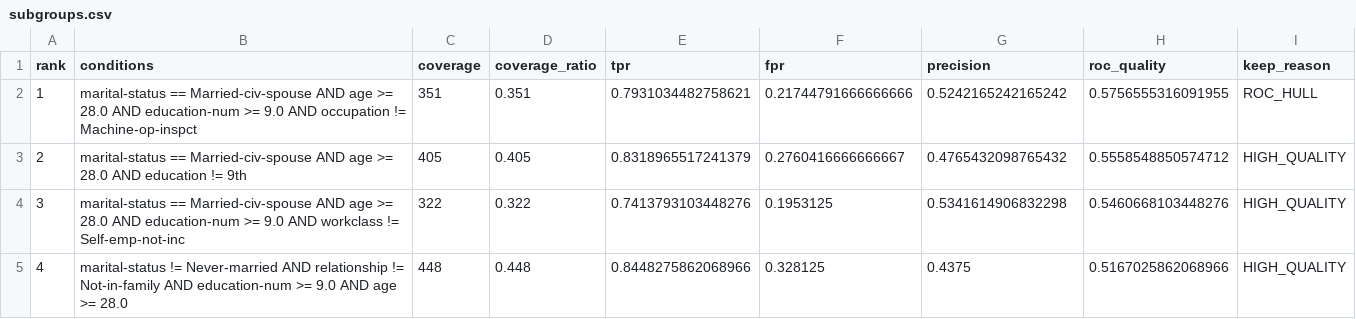
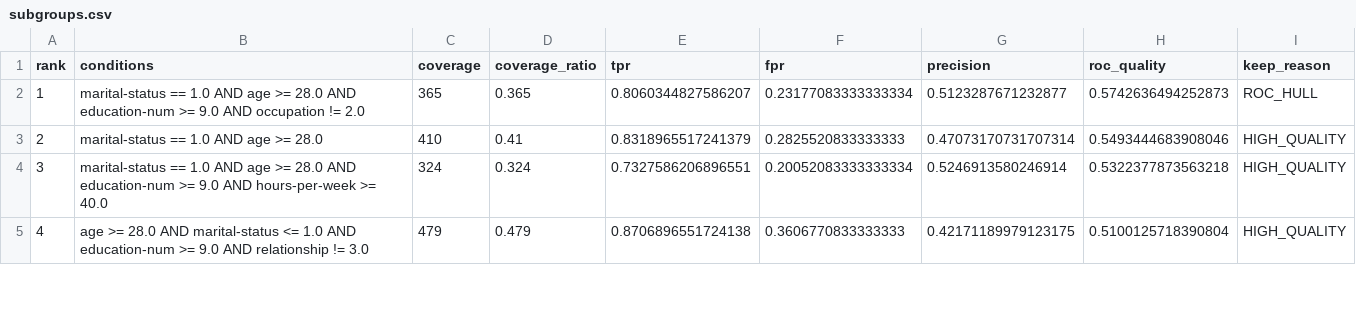
Before and after one commit to Atilio-Gabriello/ResearchTopics_ROC, a CSV file: runs/all_datasets_complete/adult/alpha_pure_roc/subgroups.csv, drawn as a sheet; only a part is shown; the diff covers the shown part only.

```diff
--- a/runs/all_datasets_complete/adult/alpha_pure_roc/subgroups.csv
+++ b/runs/all_datasets_complete/adult/alpha_pure_roc/subgroups.csv
@@ -1,5 +1,5 @@
 rank,conditions,coverage,coverage_ratio,tpr,fpr,precision,roc_quality,keep_reason
-1,marital-status == Married-civ-spouse AND age >= 28.0 AND education-num >= 9.0 AND occupation != Machine-op-inspct,351,0.351,0.7931034482758621,0.21744791666666666,0.5242165242165242,0.5756555316091955,ROC_HULL
-2,marital-status == Married-civ-spouse AND age >= 28.0 AND education != 9th,405,0.405,0.8318965517241379,0.2760416666666667,0.4765432098765432,0.5558548850574712,HIGH_QUALITY
-3,marital-status == Married-civ-spouse AND age >= 28.0 AND education-num >= 9.0 AND workclass != Self-emp-not-inc,322,0.322,0.7413793103448276,0.1953125,0.5341614906832298,0.5460668103448276,HIGH_QUALITY
-4,marital-status != Never-married AND relationship != Not-in-family AND education-num >= 9.0 AND age >= 28.0,448,0.448,0.8448275862068966,0.328125,0.4375,0.5167025862068966,HIGH_QUALITY
+1,marital-status == 1.0 AND age >= 28.0 AND education-num >= 9.0 AND occupation != 2.0,365,0.365,0.8060344827586207,0.23177083333333334,0.5123287671232877,0.5742636494252873,ROC_HULL
+2,marital-status == 1.0 AND age >= 28.0,410,0.41,0.8318965517241379,0.2825520833333333,0.47073170731707314,0.5493444683908046,HIGH_QUALITY
+3,marital-status == 1.0 AND age >= 28.0 AND education-num >= 9.0 AND hours-per-week >= 40.0,324,0.324,0.7327586206896551,0.20052083333333334,0.5246913580246914,0.5322377873563218,HIGH_QUALITY
+4,age >= 28.0 AND marital-status <= 1.0 AND education-num >= 9.0 AND relationship != 3.0,479,0.479,0.8706896551724138,0.3606770833333333,0.42171189979123175,0.5100125718390804,HIGH_QUALITY
```
Also changed, not shown: 99 edited cells elsewhere in this file, runs/all_datasets_complete/adult/alpha_pure_roc/roc_points.csv, runs/all_datasets_complete/adult/depth_analysis.csv, 56 other files.
